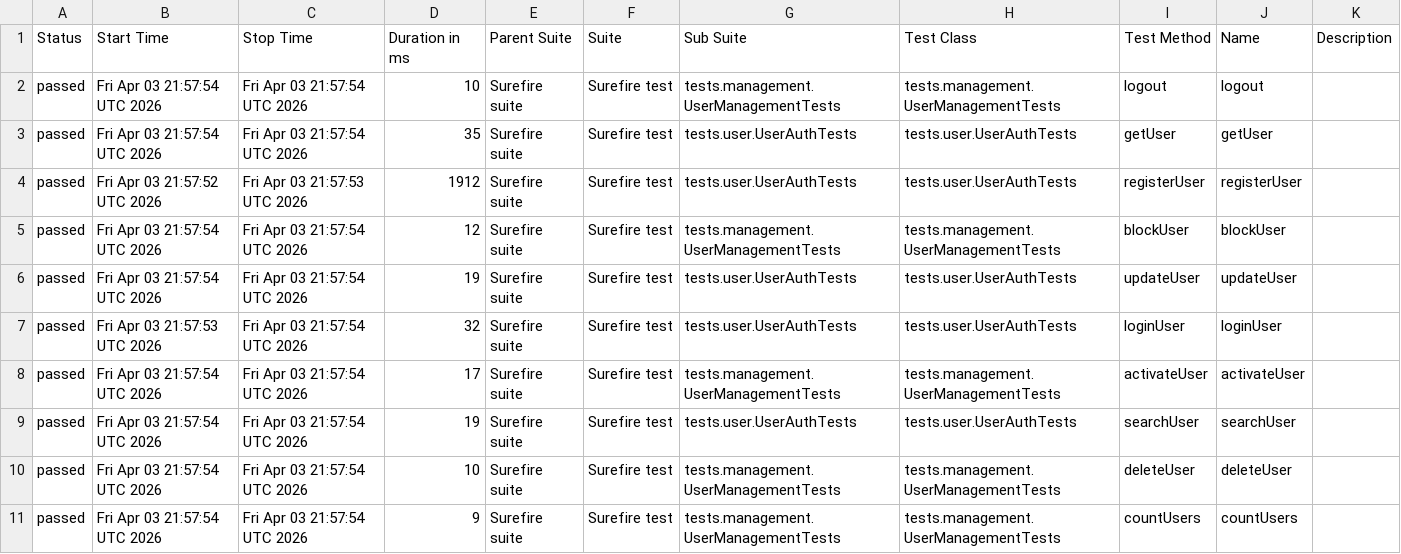
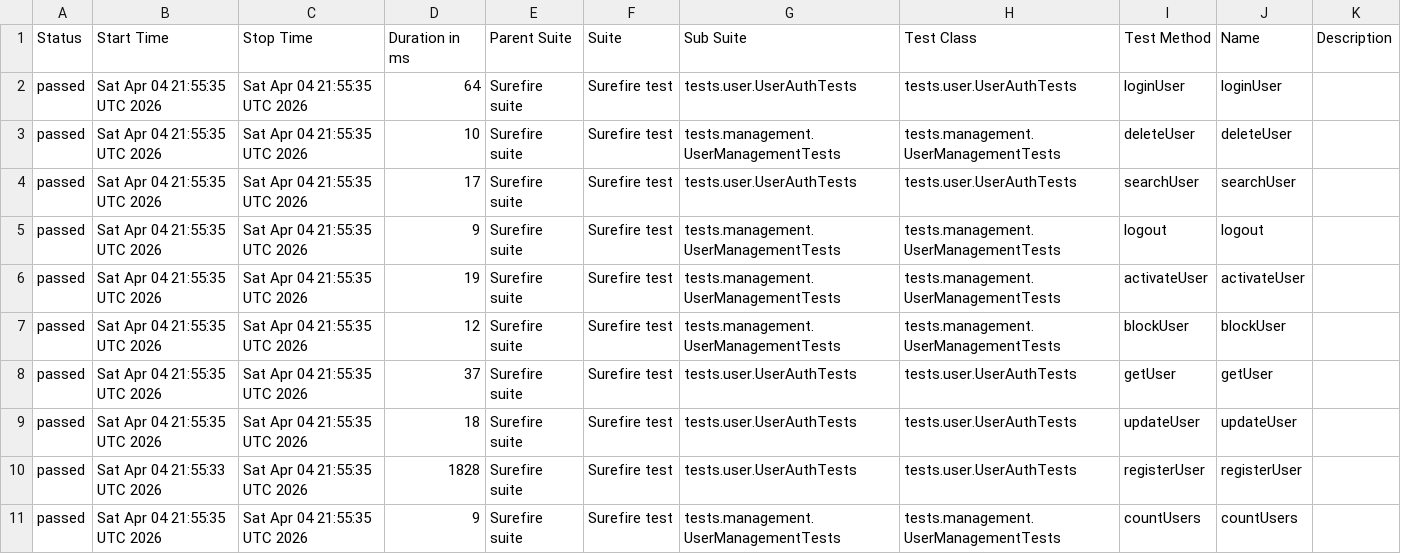
Before and after one commit to Ruturaj0861/user-restAssured, a CSV file: data/suites.csv, drawn as a sheet.

```diff
--- a/data/suites.csv
+++ b/data/suites.csv
@@ -1,11 +1,11 @@
 "Status","Start Time","Stop Time","Duration in ms","Parent Suite","Suite","Sub Suite","Test Class","Test Method","Name","Description"
-"passed","Fri Apr 03 21:57:54 UTC 2026","Fri Apr 03 21:57:54 UTC 2026","10","Surefire suite","Surefire test","tests.management.UserManagementTests","tests.management.UserManagementTests","logout","logout",""
-"passed","Fri Apr 03 21:57:54 UTC 2026","Fri Apr 03 21:57:54 UTC 2026","35","Surefire suite","Surefire test","tests.user.UserAuthTests","tests.user.UserAuthTests","getUser","getUser",""
-"passed","Fri Apr 03 21:57:52 UTC 2026","Fri Apr 03 21:57:53 UTC 2026","1912","Surefire suite","Surefire test","tests.user.UserAuthTests","tests.user.UserAuthTests","registerUser","registerUser",""
-"passed","Fri Apr 03 21:57:54 UTC 2026","Fri Apr 03 21:57:54 UTC 2026","12","Surefire suite","Surefire test","tests.management.UserManagementTests","tests.management.UserManagementTests","blockUser","blockUser",""
-"passed","Fri Apr 03 21:57:54 UTC 2026","Fri Apr 03 21:57:54 UTC 2026","19","Surefire suite","Surefire test","tests.user.UserAuthTests","tests.user.UserAuthTests","updateUser","updateUser",""
-"passed","Fri Apr 03 21:57:53 UTC 2026","Fri Apr 03 21:57:54 UTC 2026","32","Surefire suite","Surefire test","tests.user.UserAuthTests","tests.user.UserAuthTests","loginUser","loginUser",""
-"passed","Fri Apr 03 21:57:54 UTC 2026","Fri Apr 03 21:57:54 UTC 2026","17","Surefire suite","Surefire test","tests.management.UserManagementTests","tests.management.UserManagementTests","activateUser","activateUser",""
-"passed","Fri Apr 03 21:57:54 UTC 2026","Fri Apr 03 21:57:54 UTC 2026","19","Surefire suite","Surefire test","tests.user.UserAuthTests","tests.user.UserAuthTests","searchUser","searchUser",""
-"passed","Fri Apr 03 21:57:54 UTC 2026","Fri Apr 03 21:57:54 UTC 2026","10","Surefire suite","Surefire test","tests.management.UserManagementTests","tests.management.UserManagementTests","deleteUser","deleteUser",""
-"passed","Fri Apr 03 21:57:54 UTC 2026","Fri Apr 03 21:57:54 UTC 2026","9","Surefire suite","Surefire test","tests.management.UserManagementTests","tests.management.UserManagementTests","countUsers","countUsers",""
+"passed","Sat Apr 04 21:55:35 UTC 2026","Sat Apr 04 21:55:35 UTC 2026","64","Surefire suite","Surefire test","tests.user.UserAuthTests","tests.user.UserAuthTests","loginUser","loginUser",""
+"passed","Sat Apr 04 21:55:35 UTC 2026","Sat Apr 04 21:55:35 UTC 2026","10","Surefire suite","Surefire test","tests.management.UserManagementTests","tests.management.UserManagementTests","deleteUser","deleteUser",""
+"passed","Sat Apr 04 21:55:35 UTC 2026","Sat Apr 04 21:55:35 UTC 2026","17","Surefire suite","Surefire test","tests.user.UserAuthTests","tests.user.UserAuthTests","searchUser","searchUser",""
+"passed","Sat Apr 04 21:55:35 UTC 2026","Sat Apr 04 21:55:35 UTC 2026","9","Surefire suite","Surefire test","tests.management.UserManagementTests","tests.management.UserManagementTests","logout","logout",""
+"passed","Sat Apr 04 21:55:35 UTC 2026","Sat Apr 04 21:55:35 UTC 2026","19","Surefire suite","Surefire test","tests.management.UserManagementTests","tests.management.UserManagementTests","activateUser","activateUser",""
+"passed","Sat Apr 04 21:55:35 UTC 2026","Sat Apr 04 21:55:35 UTC 2026","12","Surefire suite","Surefire test","tests.management.UserManagementTests","tests.management.UserManagementTests","blockUser","blockUser",""
+"passed","Sat Apr 04 21:55:35 UTC 2026","Sat Apr 04 21:55:35 UTC 2026","37","Surefire suite","Surefire test","tests.user.UserAuthTests","tests.user.UserAuthTests","getUser","getUser",""
+"passed","Sat Apr 04 21:55:35 UTC 2026","Sat Apr 04 21:55:35 UTC 2026","18","Surefire suite","Surefire test","tests.user.UserAuthTests","tests.user.UserAuthTests","updateUser","updateUser",""
+"passed","Sat Apr 04 21:55:33 UTC 2026","Sat Apr 04 21:55:35 UTC 2026","1828","Surefire suite","Surefire test","tests.user.UserAuthTests","tests.user.UserAuthTests","registerUser","registerUser",""
+"passed","Sat Apr 04 21:55:35 UTC 2026","Sat Apr 04 21:55:35 UTC 2026","9","Surefire suite","Surefire test","tests.management.UserManagementTests","tests.management.UserManagementTests","countUsers","countUsers",""
```
Also changed, not shown: 34 other files.
